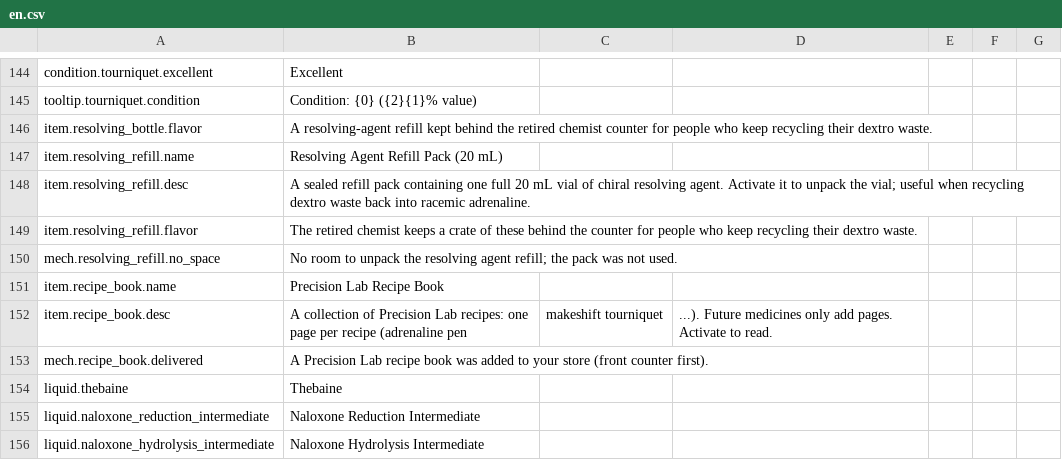
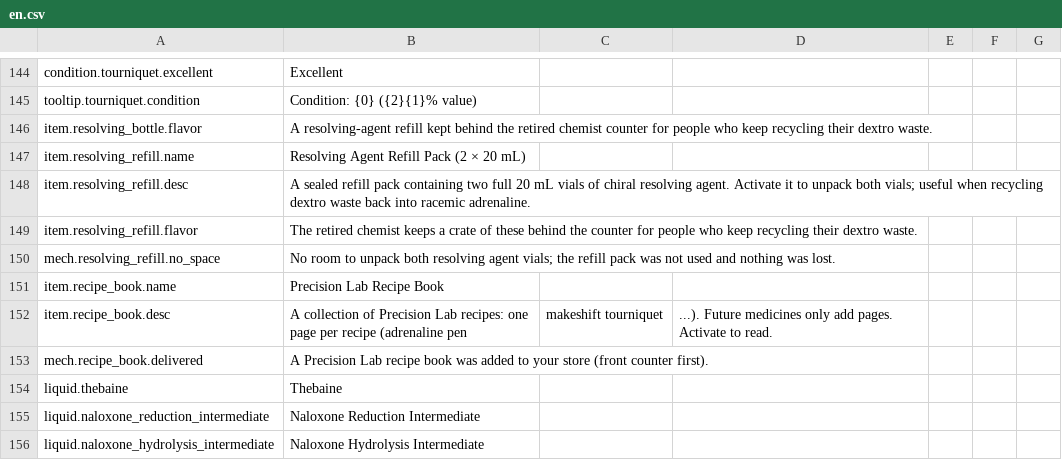
Before and after one commit to GiftsfromtheRiver/Probably-Stolen-PrecisionLab, a CSV file: dist/PrecisionLab/Localization/en.csv, drawn as a sheet; only a part is shown, gaps mark what is left out.

Commit message:
Precision Lab 1.0.0: precision extractor & purification machine for Probably Stolen 0.46D

```diff
--- a/dist/PrecisionLab/Localization/en.csv
+++ b/dist/PrecisionLab/Localization/en.csv
@@ -146,6 +146,6 @@ tooltip.tourniquet.condition,Condition: {0} ({2}{1}% value)
 item.resolving_bottle.flavor,A resolving-agent refill kept behind the retired chemist counter for people who keep recycling their dextro waste.
-item.resolving_refill.name,Resolving Agent Refill Pack (20 mL)
-item.resolving_refill.desc,A sealed refill pack containing one full 20 mL vial of chiral resolving agent. Activate it to unpack the vial; useful when recycling dextro waste back into racemic adrenaline.
+item.resolving_refill.name,Resolving Agent Refill Pack (2 × 20 mL)
+item.resolving_refill.desc,A sealed refill pack containing two full 20 mL vials of chiral resolving agent. Activate it to unpack both vials; useful when recycling dextro waste back into racemic adrenaline.
 item.resolving_refill.flavor,The retired chemist keeps a crate of these behind the counter for people who keep recycling their dextro waste.
-mech.resolving_refill.no_space,No room to unpack the resolving agent refill; the pack was not used.
+mech.resolving_refill.no_space,No room to unpack both resolving agent vials; the refill pack was not used and nothing was lost.
 item.recipe_book.name,Precision Lab Recipe Book
```
Also changed, not shown: dist/PrecisionLab/Localization/zh.csv, 7 other files.
